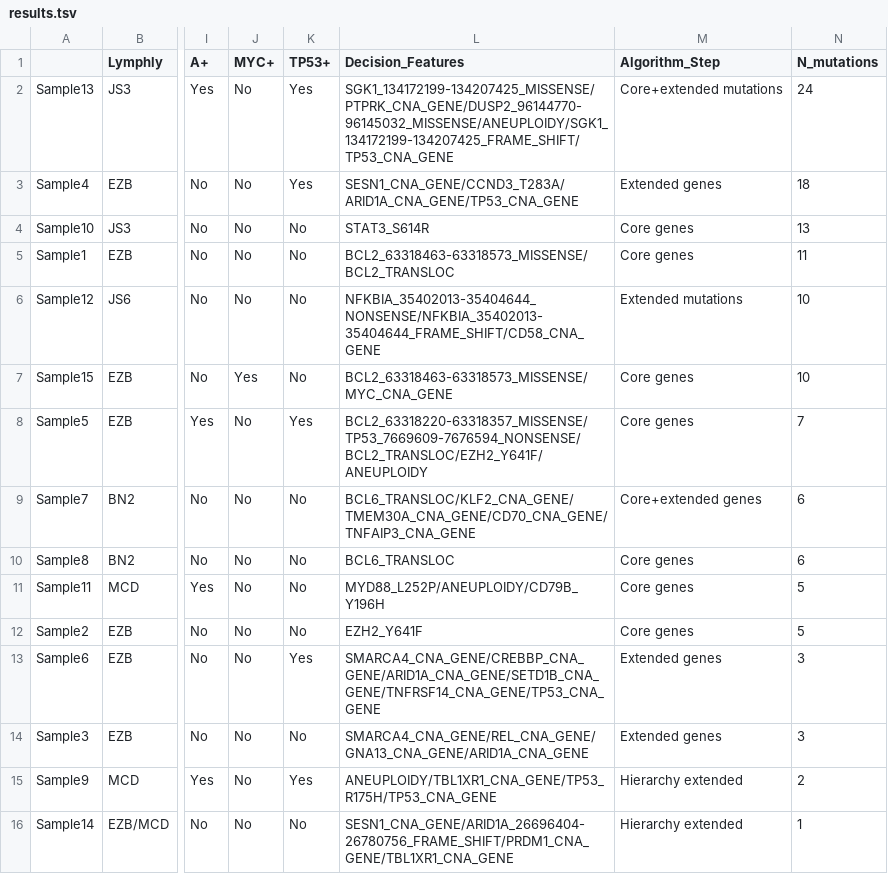
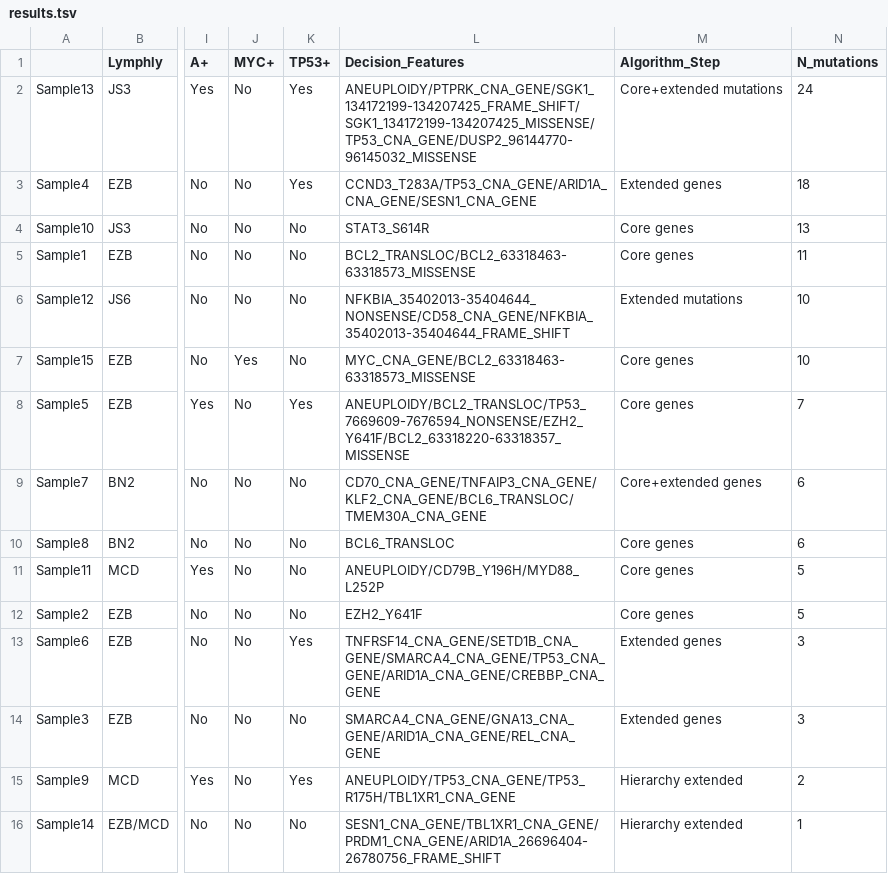
Before and after one commit to BostonGene/Lymphly, a TSV file: test_data/results.tsv, drawn as a sheet; only a part is shown, gaps mark what is left out; the diff names each change by its address in the sheet, - before the commit and + after, or states it on an @@ line.

```diff
--- a/test_data/results.tsv
+++ b/test_data/results.tsv
-L2 (Decision_Features): SGK1_134172199-134207425_MISSENSE/PTPRK_CNA_GENE/DUSP2_96144770-96145032_MISSENSE/ANEUPLOIDY/SGK1_134172199-134207425_FRAME_SHIFT/TP53_CNA_GENE
+L2 (Decision_Features): ANEUPLOIDY/PTPRK_CNA_GENE/SGK1_134172199-134207425_FRAME_SHIFT/SGK1_134172199-134207425_MISSENSE/TP53_CNA_GENE/DUSP2_96144770-96145032_MISSENSE
-L3 (Decision_Features): SESN1_CNA_GENE/CCND3_T283A/ARID1A_CNA_GENE/TP53_CNA_GENE
+L3 (Decision_Features): CCND3_T283A/TP53_CNA_GENE/ARID1A_CNA_GENE/SESN1_CNA_GENE
-L5 (Decision_Features): BCL2_63318463-63318573_MISSENSE/BCL2_TRANSLOC
+L5 (Decision_Features): BCL2_TRANSLOC/BCL2_63318463-63318573_MISSENSE
-L6 (Decision_Features): NFKBIA_35402013-35404644_NONSENSE/NFKBIA_35402013-35404644_FRAME_SHIFT/CD58_CNA_GENE
+L6 (Decision_Features): NFKBIA_35402013-35404644_NONSENSE/CD58_CNA_GENE/NFKBIA_35402013-35404644_FRAME_SHIFT
-L7 (Decision_Features): BCL2_63318463-63318573_MISSENSE/MYC_CNA_GENE
+L7 (Decision_Features): MYC_CNA_GENE/BCL2_63318463-63318573_MISSENSE
-L8 (Decision_Features): BCL2_63318220-63318357_MISSENSE/TP53_7669609-7676594_NONSENSE/BCL2_TRANSLOC/EZH2_Y641F/ANEUPLOIDY
+L8 (Decision_Features): ANEUPLOIDY/BCL2_TRANSLOC/TP53_7669609-7676594_NONSENSE/EZH2_Y641F/BCL2_63318220-63318357_MISSENSE
-L9 (Decision_Features): BCL6_TRANSLOC/KLF2_CNA_GENE/TMEM30A_CNA_GENE/CD70_CNA_GENE/TNFAIP3_CNA_GENE
+L9 (Decision_Features): CD70_CNA_GENE/TNFAIP3_CNA_GENE/KLF2_CNA_GENE/BCL6_TRANSLOC/TMEM30A_CNA_GENE
-L11 (Decision_Features): MYD88_L252P/ANEUPLOIDY/CD79B_Y196H
+L11 (Decision_Features): ANEUPLOIDY/CD79B_Y196H/MYD88_L252P
-L13 (Decision_Features): SMARCA4_CNA_GENE/CREBBP_CNA_GENE/ARID1A_CNA_GENE/SETD1B_CNA_GENE/TNFRSF14_CNA_GENE/TP53_CNA_GENE
+L13 (Decision_Features): TNFRSF14_CNA_GENE/SETD1B_CNA_GENE/SMARCA4_CNA_GENE/TP53_CNA_GENE/ARID1A_CNA_GENE/CREBBP_CNA_GENE
-L14 (Decision_Features): SMARCA4_CNA_GENE/REL_CNA_GENE/GNA13_CNA_GENE/ARID1A_CNA_GENE
+L14 (Decision_Features): SMARCA4_CNA_GENE/GNA13_CNA_GENE/ARID1A_CNA_GENE/REL_CNA_GENE
-L15 (Decision_Features): ANEUPLOIDY/TBL1XR1_CNA_GENE/TP53_R175H/TP53_CNA_GENE
+L15 (Decision_Features): ANEUPLOIDY/TP53_CNA_GENE/TP53_R175H/TBL1XR1_CNA_GENE
-L16 (Decision_Features): SESN1_CNA_GENE/ARID1A_26696404-26780756_FRAME_SHIFT/PRDM1_CNA_GENE/TBL1XR1_CNA_GENE
+L16 (Decision_Features): SESN1_CNA_GENE/TBL1XR1_CNA_GENE/PRDM1_CNA_GENE/ARID1A_26696404-26780756_FRAME_SHIFT
```
Also changed, not shown: 1 other file.
